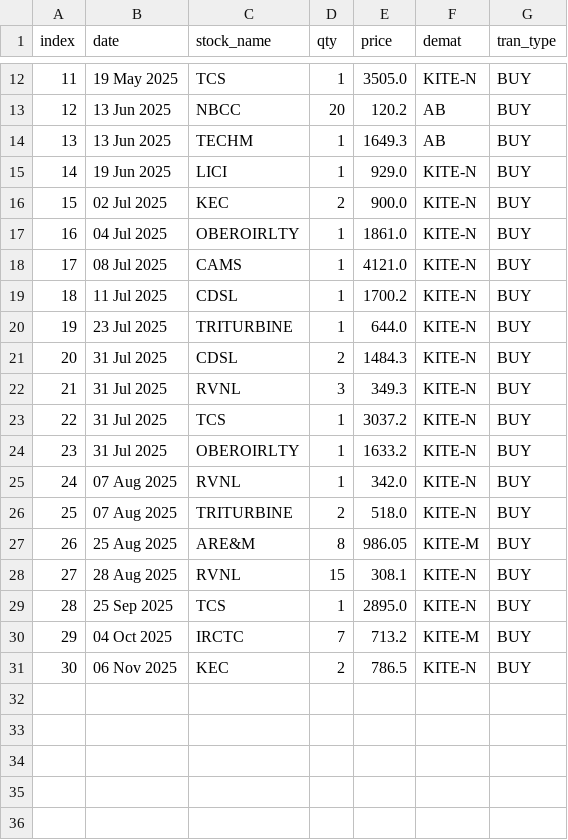
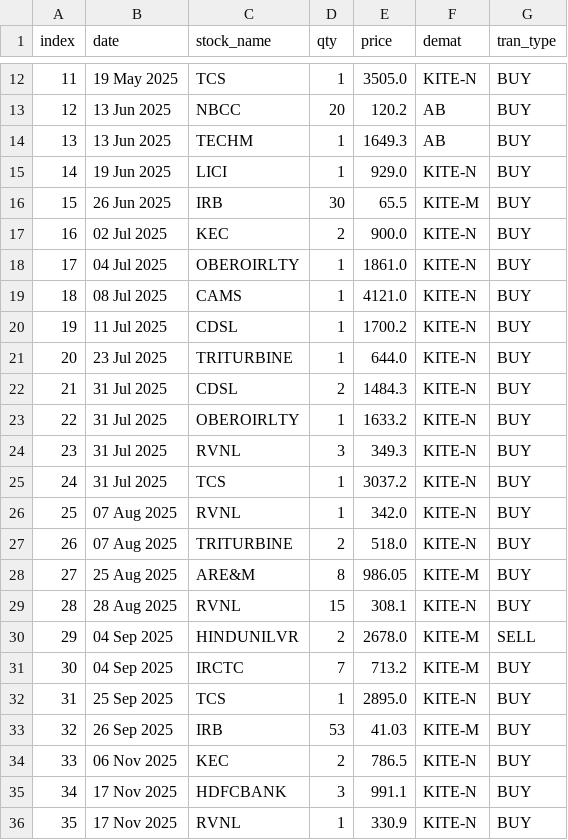
Before and after one commit to monty3108/EMA_Signals, a CSV file: positions.csv, drawn as a sheet; only a part is shown, gaps mark what is left out; removed rows and columns are numbered as before the commit, all else as after; the diff names each change by its address in the sheet, - before the commit and + after, or states it on an @@ line.

```diff
--- a/positions.csv
+++ b/positions.csv
+row 16: 15 | 26 Jun 2025 | IRB | 30 | 65.5 | KITE-M | BUY
@@ column A (index) renumbered between rows 17 and 34 @@
@@ row 24 moved to row 23: 22 @@
+row 30: 29 | 04 Sep 2025 | HINDUNILVR | 2 | 2678.0 | KITE-M | SELL
+row 31: 30 | 04 Sep 2025 | IRCTC | 7 | 713.2 | KITE-M | BUY
-row 30: 29 | 04 Oct 2025 | IRCTC | 7 | 713.2 | KITE-M | BUY
+row 33: 32 | 26 Sep 2025 | IRB | 53 | 41.03 | KITE-M | BUY
+row 35: 34 | 17 Nov 2025 | HDFCBANK | 3 | 991.1 | KITE-N | BUY
+row 36: 35 | 17 Nov 2025 | RVNL | 1 | 330.9 | KITE-N | BUY
```
Also changed, not shown: holding_report.csv, 3 other files.
